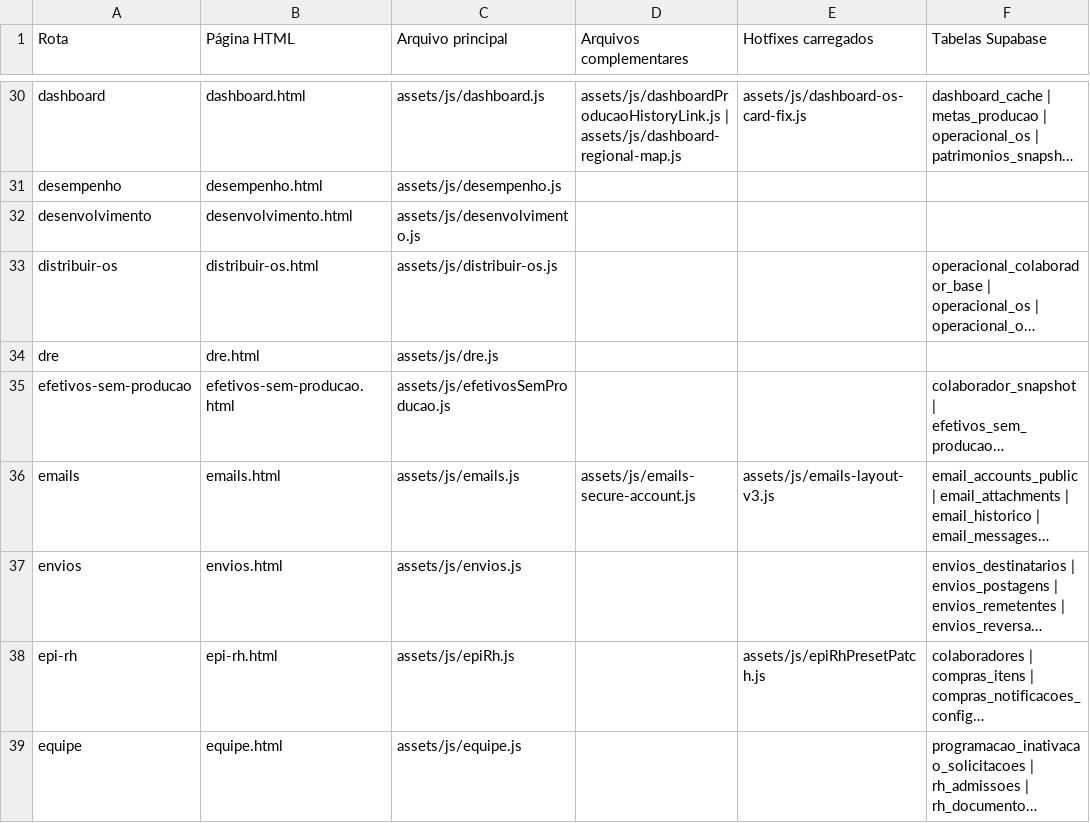
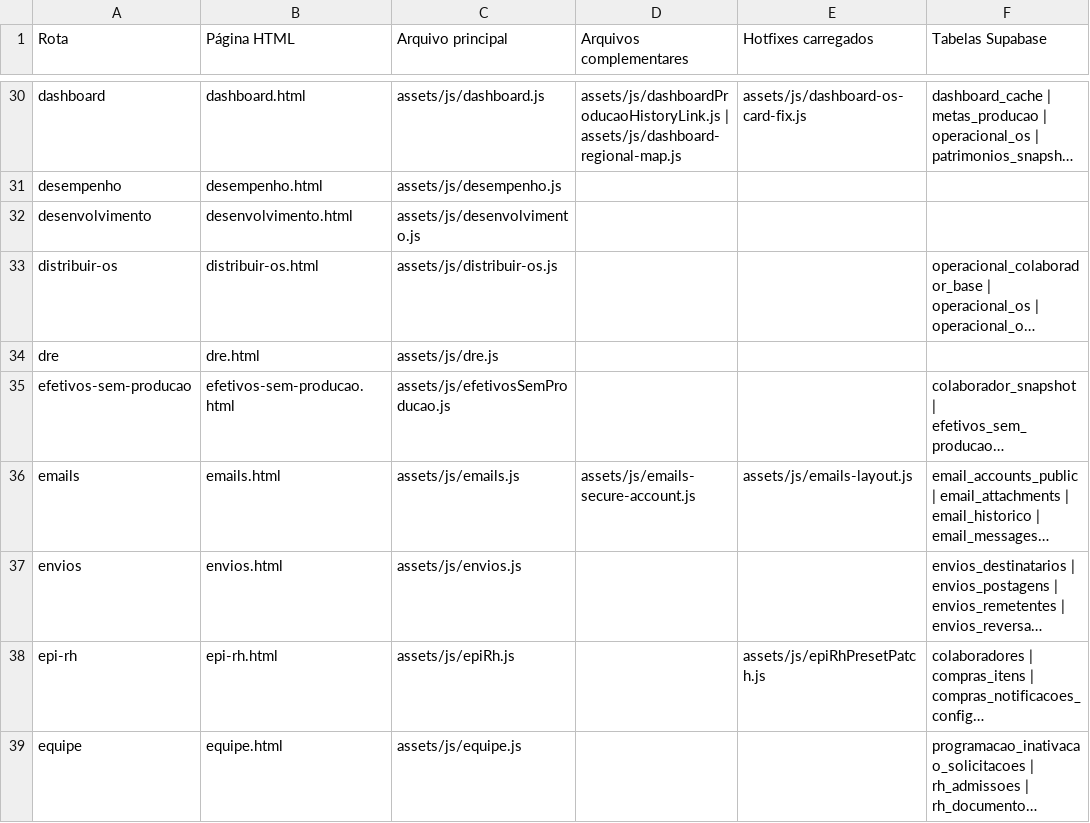
Before and after one commit to graomilTI/painel-web, a CSV file: docs/inventario/matriz-modulos.csv, drawn as a sheet; only a part is shown, gaps mark what is left out; long unchanged cells end in …; the diff names each change by its address in the sheet, - before the commit and + after, or states it on an @@ line.

```diff
--- a/docs/inventario/matriz-modulos.csv
+++ b/docs/inventario/matriz-modulos.csv
-E36 (Hotfixes carregados): assets/js/emails-layout-v3.js
+E36 (Hotfixes carregados): assets/js/emails-layout.js
```
Also changed, not shown: docs/inventario/hotfixes.csv, 6 other files.
